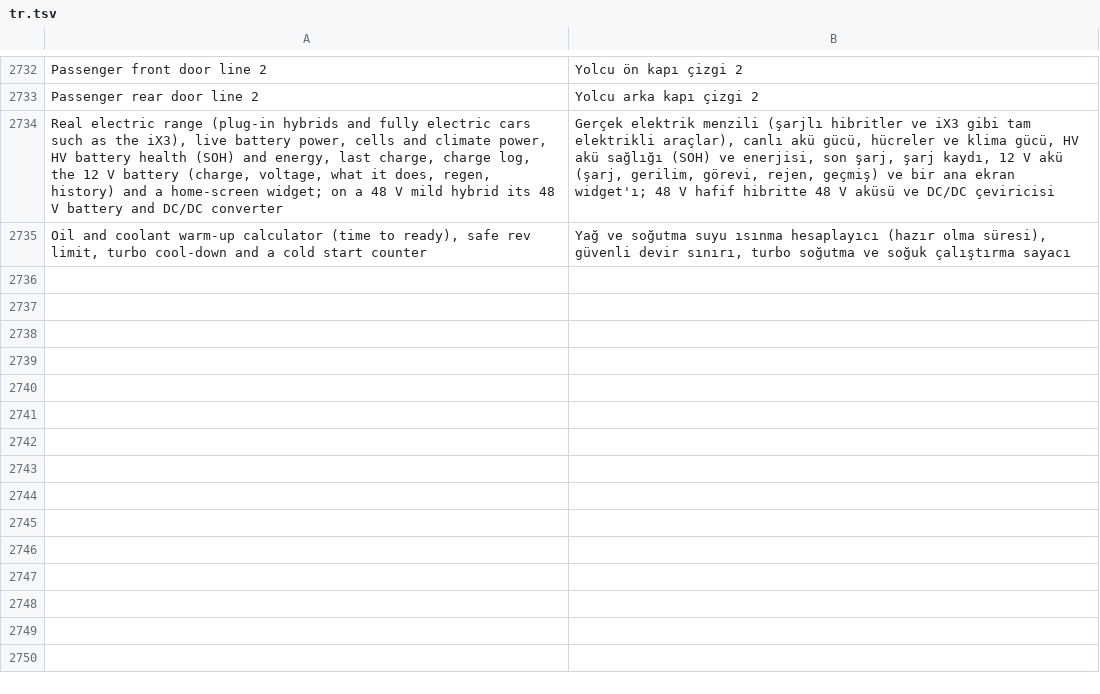
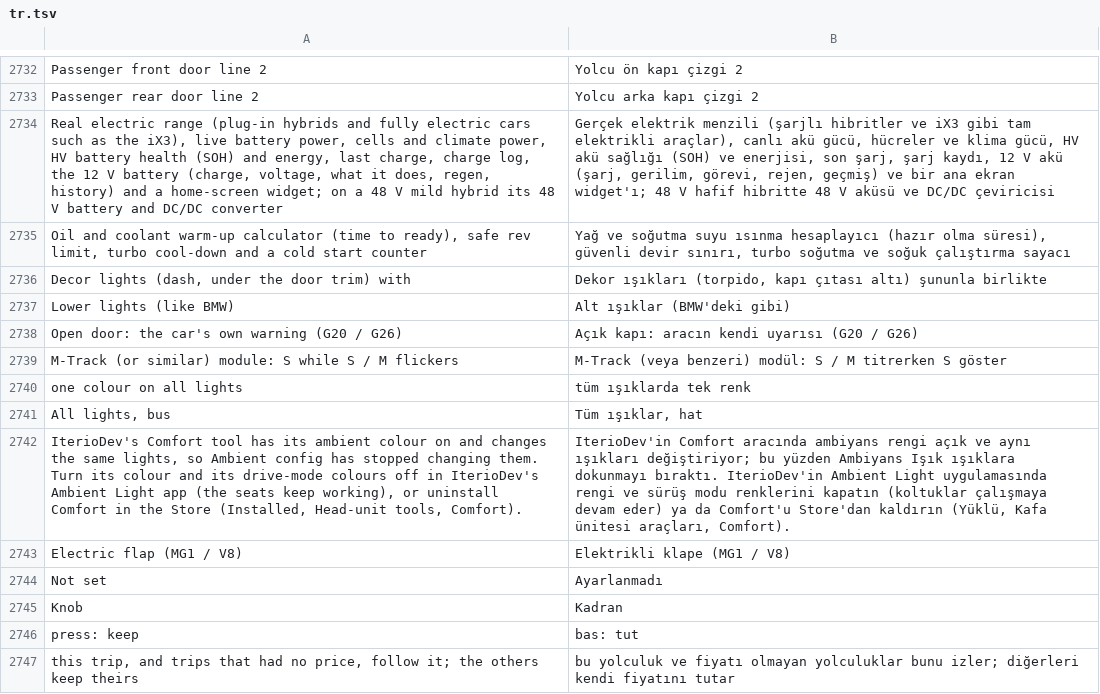
Before and after one commit to ozeromer1111/idrive7-apps, a TSV file: kit/runtime/locales/tr.tsv, drawn as a sheet; only a part is shown, gaps mark what is left out; the diff names each change by its address in the sheet, - before the commit and + after, or states it on an @@ line.

```diff
--- a/kit/runtime/locales/tr.tsv
+++ b/kit/runtime/locales/tr.tsv
+row 2736: Decor lights (dash, under the door trim) with | Dekor ışıkları (torpido, kapı çıtası altı) şununla birlikte
+row 2737: Lower lights (like BMW) | Alt ışıklar (BMW'deki gibi)
+row 2738: Open door: the car's own warning (G20 / G26) | Açık kapı: aracın kendi uyarısı (G20 / G26)
+row 2739: M-Track (or similar) module: S while S / M flickers | M-Track (veya benzeri) modül: S / M titrerken S göster
+row 2740: one colour on all lights | tüm ışıklarda tek renk
+row 2741: All lights, bus | Tüm ışıklar, hat
+row 2742: IterioDev's Comfort tool has its ambient colour on and changes the same lights, so Ambient config has stopped changing them. Turn its colour and its drive-mode colours off in IterioDev's Ambient Light app (the seats keep working), or uninstall Comfort in the Store (Installed, Head-unit tools, Comfort). | IterioDev'in Comfort aracında ambiyans rengi açık ve aynı ışıkları değiştiriyor; bu yüzden Ambiyans Işık ışıklara dokunmayı bıraktı. IterioDev'in Ambient Light uygulamasında rengi ve sürüş modu renklerini kapatın (koltuklar çalışmaya devam eder) ya da Comfort'u Store'dan kaldırın (Yüklü, Kafa ünitesi araçları, Comfort).
+row 2743: Electric flap (MG1 / V8) | Elektrikli klape (MG1 / V8)
+row 2744: Not set | Ayarlanmadı
+row 2745: Knob | Kadran
+row 2746: press: keep | bas: tut
+row 2747: this trip, and trips that had no price, follow it; the others keep theirs | bu yolculuk ve fiyatı olmayan yolculuklar bunu izler; diğerleri kendi fiyatını tutar
```
Also changed, not shown: 1 other file.
